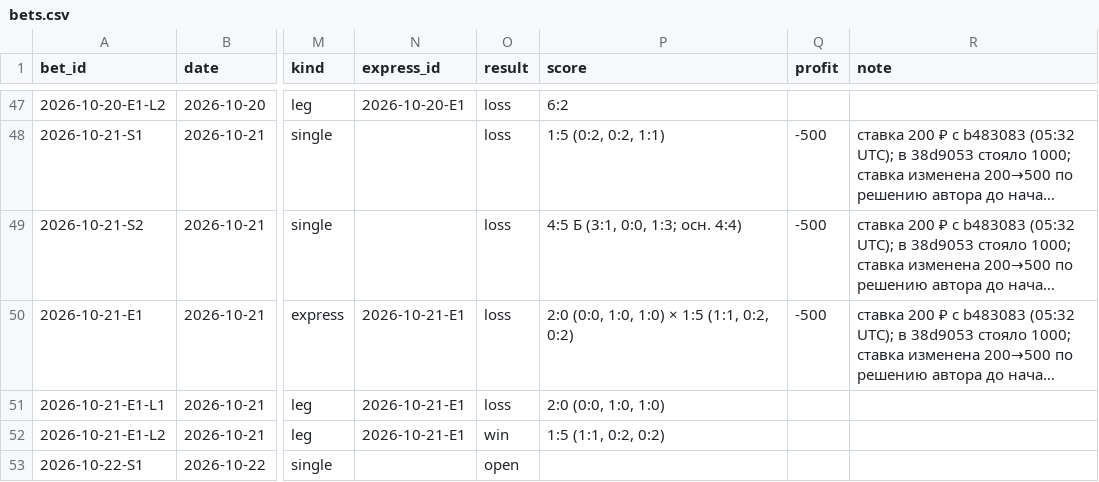
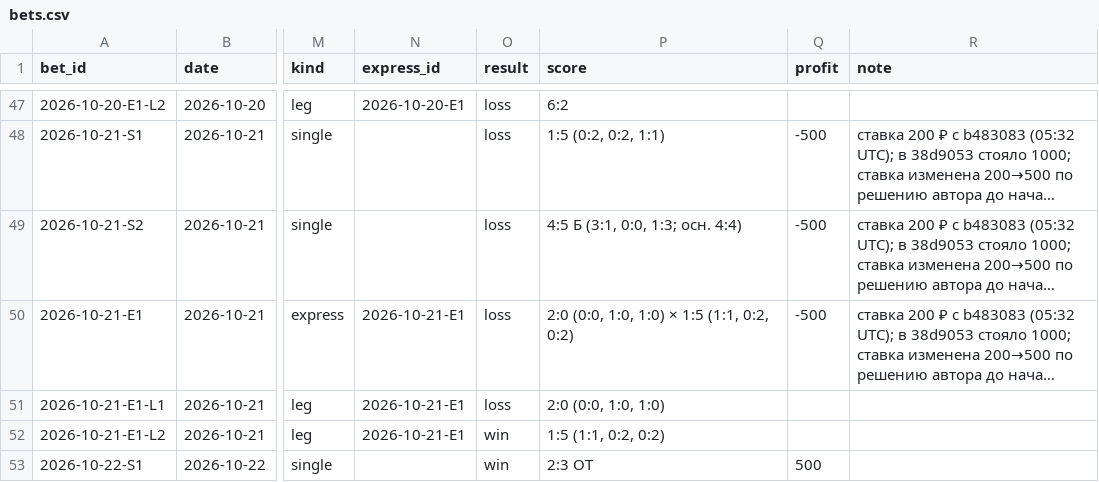
Before and after one commit to kenlampnn-prog/capper-day, a CSV file: data/bets.csv, drawn as a sheet; only a part is shown, gaps mark what is left out; long unchanged cells end in …; the diff names each change by its address in the sheet, - before the commit and + after, or states it on an @@ line.

```diff
--- a/data/bets.csv
+++ b/data/bets.csv
-O53 (result): open
+O53 (result): win
-P53 (score): (empty)
+P53 (score): 2:3 ОТ
-Q53 (profit): (empty)
+Q53 (profit): 500
```
Also changed, not shown: 15 other files.
